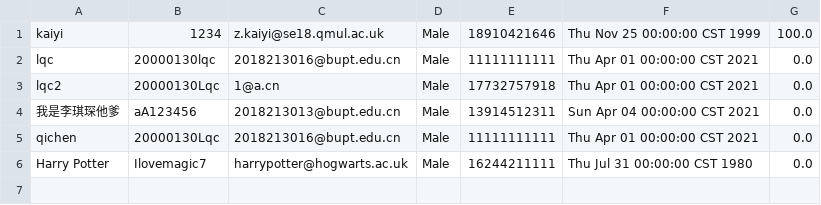
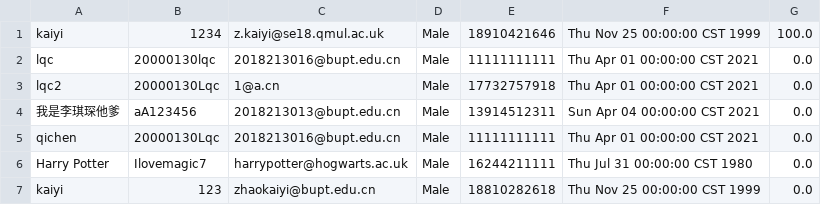
Before and after one commit to Gym-System/AgileDevelopment, a CSV file: src/Data/user.csv, drawn as a sheet.

```diff
--- a/src/Data/user.csv
+++ b/src/Data/user.csv
@@ -6 +6,2 @@ qichen,20000130Lqc,2018213016@bupt.edu.cn,Male,11111111111,Thu Apr 01 00:00:00 C
 Harry Potter,Ilovemagic7,harrypotter@hogwarts.ac.uk,Male,16244211111,Thu Jul 31 00:00:00 CST 1980,0.0
+kaiyi,123,zhaokaiyi@bupt.edu.cn,Male,18810282618,Thu Nov 25 00:00:00 CST 1999,0.0
```
Also changed, not shown: src/Data/liveSession.csv, 30 other files.
